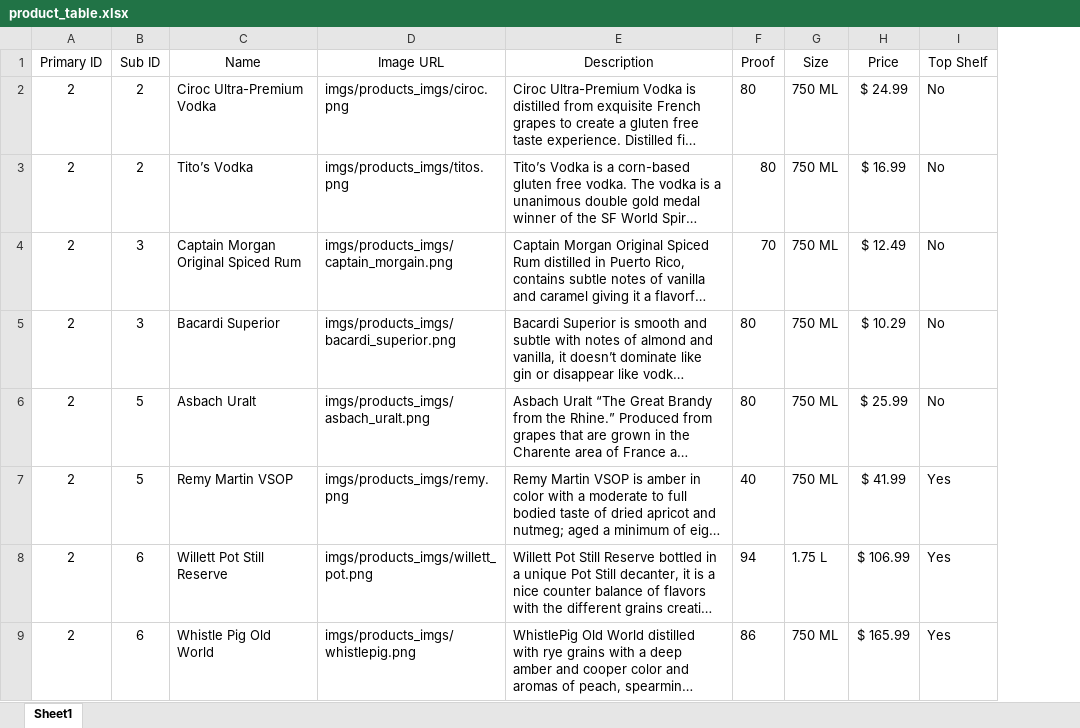
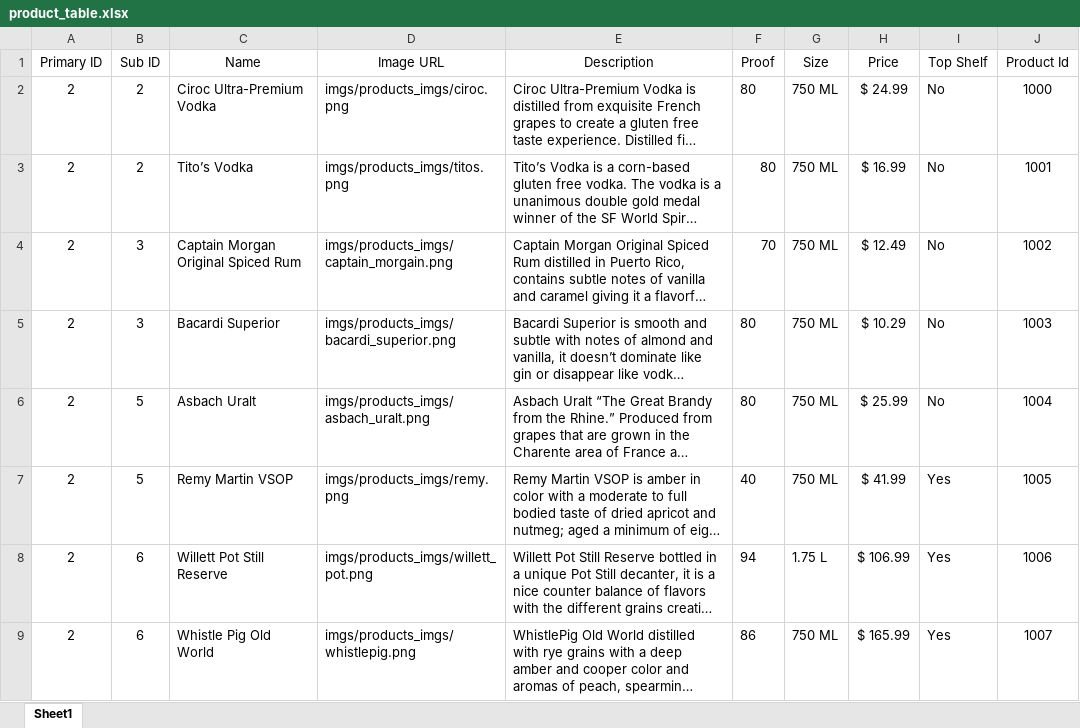
Before and after one commit to scellis13/ddbeverages, an Excel workbook: database/product_table.xlsx, sheet Sheet1, drawn as a sheet; only a part is shown; long unchanged cells end in …; values as stored, in another font and other column widths than the file's, no borders; the diff names each change by its address in the sheet, - before the commit and + after, or states it on an @@ line.

```diff
--- a/database/product_table.xlsx (sheet Sheet1)
+++ b/database/product_table.xlsx (sheet Sheet1)
+column J (Product Id), rows 2-9: 1000 | 1001 | 1002 | 1003 | 1004 | 1005 | 1006 | 1007
```
Also changed, not shown: 38 other files.
